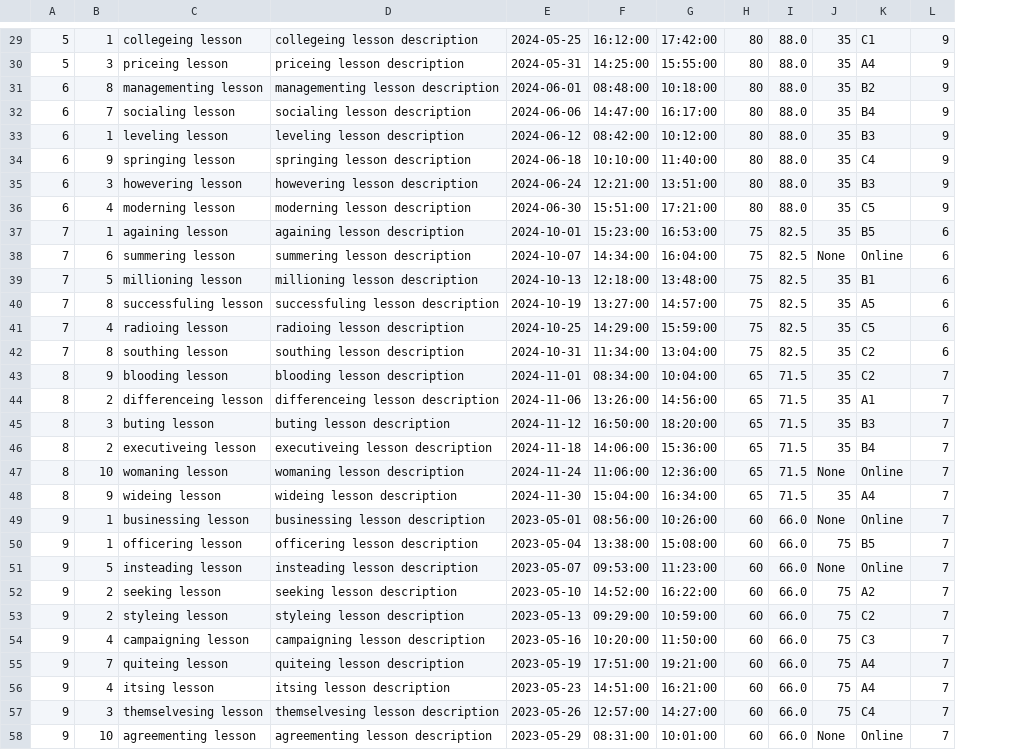
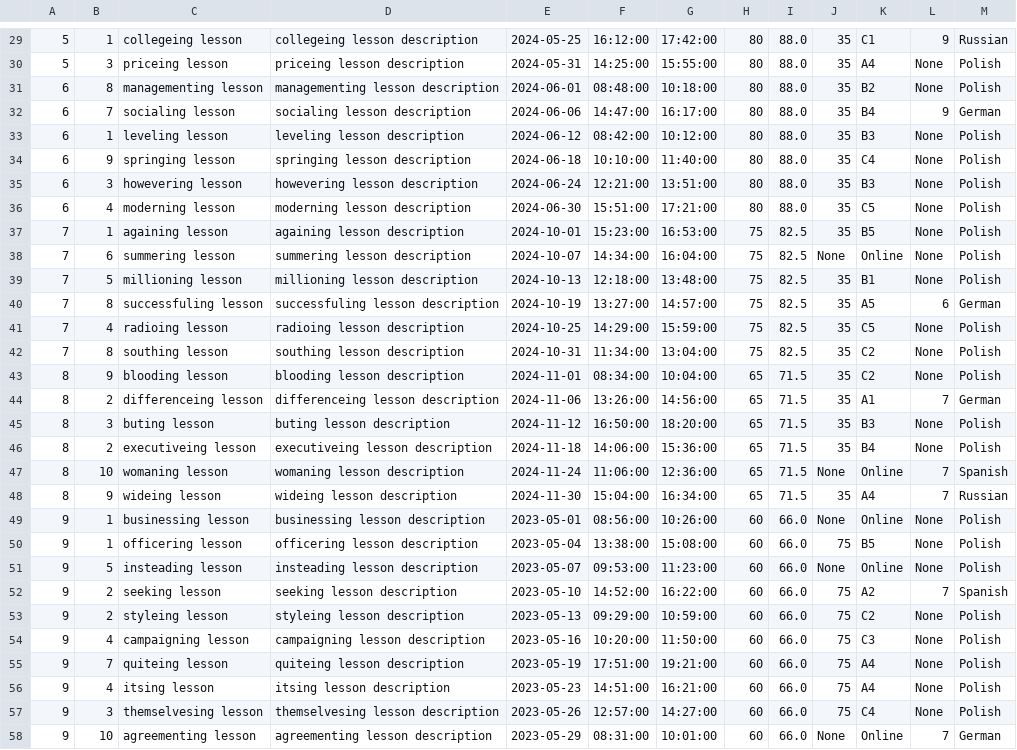
Before and after one commit to Ditta1337/bazy_danych_projekt, a CSV file: data_v01/lessons.csv, drawn as a sheet; only a part is shown, gaps mark what is left out; the diff covers the shown part only; the diff names each change by its address in the sheet, - before the commit and + after, or states it on an @@ line.

```diff
--- a/data_v01/lessons.csv
+++ b/data_v01/lessons.csv
+column M, rows 29-58: Russian | Polish | Polish | German | Polish | Polish | Polish | Polish | Polish | Polish | Polish | German | Polish | Polish | Polish | German | Polish | Polish | Spanish | Russian | Polish | Polish | Polish | Spanish | Polish | Polish | Polish | Polish | Polish | German
-L30:L31: 9
+L30:L31: None
-L33:L36: 9
+L33:L36: None
-L37:L39: 6
+L37:L39: None
-L41:L42: 6
+L41:L42: None
-L43: 7
+L43: None
-L45:L46: 7
+L45:L46: None
-L49:L51: 7
+L49:L51: None
-L53:L57: 7
+L53:L57: None
```
Also changed, not shown: 5 added rows and 26 edited cells elsewhere in this file, data_v01/attendence.csv, 7 other files.
